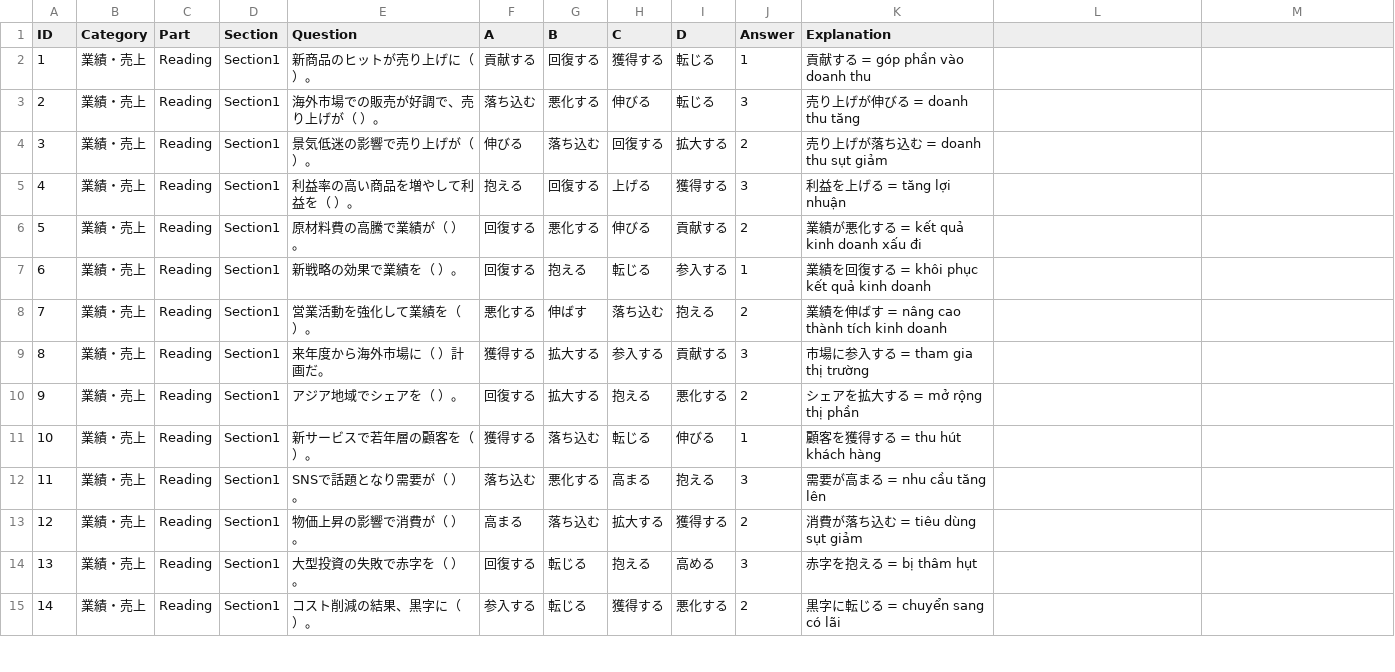
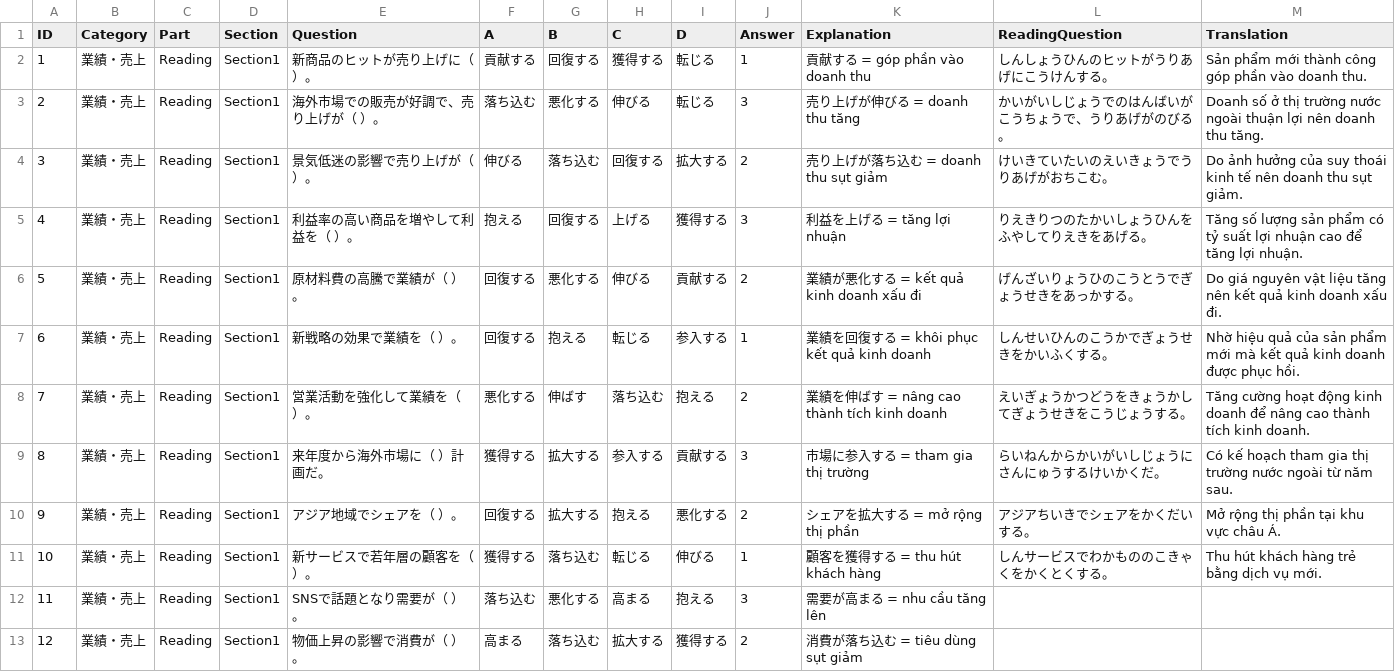
Before and after one commit to uyenbjt/bjt-study, a CSV file: BJT - quiz.csv, drawn as a sheet; only a part is shown; the shorter side is filled out with more unchanged rows; the diff names each change by its address in the sheet, - before the commit and + after, or states it on an @@ line.

Commit message:
Add files via upload

```diff
--- a/BJT - quiz.csv
+++ b/BJT - quiz.csv
-L1: (empty)
+L1: ReadingQuestion
-M1: (empty)
+M1: Translation
-L2 (ReadingQuestion): (empty)
+L2 (ReadingQuestion): しんしょうひんのヒットがうりあげにこうけんする。
-M2 (Translation): (empty)
+M2 (Translation): Sản phẩm mới thành công góp phần vào doanh thu.
-L3 (ReadingQuestion): (empty)
+L3 (ReadingQuestion): かいがいしじょうでのはんばいがこうちょうで、うりあげがのびる。
-M3 (Translation): (empty)
+M3 (Translation): Doanh số ở thị trường nước ngoài thuận lợi nên doanh thu tăng.
-L4 (ReadingQuestion): (empty)
+L4 (ReadingQuestion): けいきていたいのえいきょうでうりあげがおちこむ。
-M4 (Translation): (empty)
+M4 (Translation): Do ảnh hưởng của suy thoái kinh tế nên doanh thu sụt giảm.
-L5 (ReadingQuestion): (empty)
+L5 (ReadingQuestion): りえきりつのたかいしょうひんをふやしてりえきをあげる。
-M5 (Translation): (empty)
+M5 (Translation): Tăng số lượng sản phẩm có tỷ suất lợi nhuận cao để tăng lợi nhuận.
-L6 (ReadingQuestion): (empty)
+L6 (ReadingQuestion): げんざいりょうひのこうとうでぎょうせきをあっかする。
-M6 (Translation): (empty)
+M6 (Translation): Do giá nguyên vật liệu tăng nên kết quả kinh doanh xấu đi.
-L7 (ReadingQuestion): (empty)
+L7 (ReadingQuestion): しんせいひんのこうかでぎょうせきをかいふくする。
-M7 (Translation): (empty)
+M7 (Translation): Nhờ hiệu quả của sản phẩm mới mà kết quả kinh doanh được phục hồi.
-L8 (ReadingQuestion): (empty)
+L8 (ReadingQuestion): えいぎょうかつどうをきょうかしてぎょうせきをこうじょうする。
-M8 (Translation): (empty)
+M8 (Translation): Tăng cường hoạt động kinh doanh để nâng cao thành tích kinh doanh.
-L9 (ReadingQuestion): (empty)
+L9 (ReadingQuestion): らいねんからかいがいしじょうにさんにゅうするけいかくだ。
-M9 (Translation): (empty)
+M9 (Translation): Có kế hoạch tham gia thị trường nước ngoài từ năm sau.
-L10 (ReadingQuestion): (empty)
+L10 (ReadingQuestion): アジアちいきでシェアをかくだいする。
-M10 (Translation): (empty)
+M10 (Translation): Mở rộng thị phần tại khu vực châu Á.
-L11 (ReadingQuestion): (empty)
+L11 (ReadingQuestion): しんサービスでわかもののこきゃくをかくとくする。
-M11 (Translation): (empty)
+M11 (Translation): Thu hút khách hàng trẻ bằng dịch vụ mới.
```
